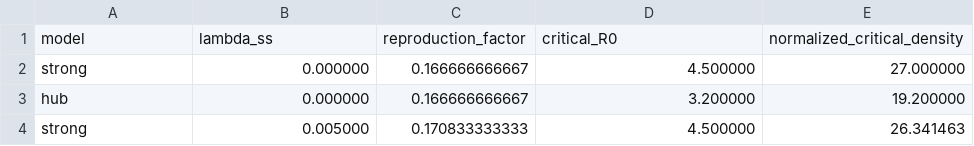
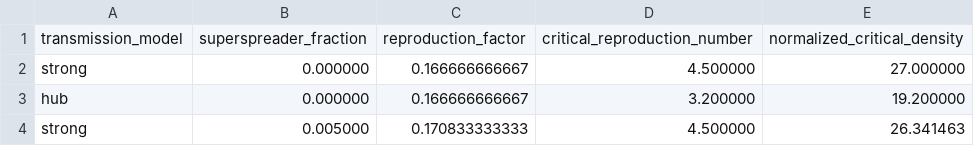
Before and after one commit to 33-bit/math-modelling, a CSV file: results/critical_density_reference_curves.csv, drawn as a sheet; only a part is shown.

```diff
--- a/results/critical_density_reference_curves.csv
+++ b/results/critical_density_reference_curves.csv
@@ -1,2 +1,2 @@
-model,lambda_ss,reproduction_factor,critical_R0,normalized_critical_density
+transmission_model,superspreader_fraction,reproduction_factor,critical_reproduction_number,normalized_critical_density
 strong,0.000000,0.166666666667,4.500000,27.000000
```
Also changed, not shown: results/baseline_summary.csv, results/critical_density.csv, 44 other files.
